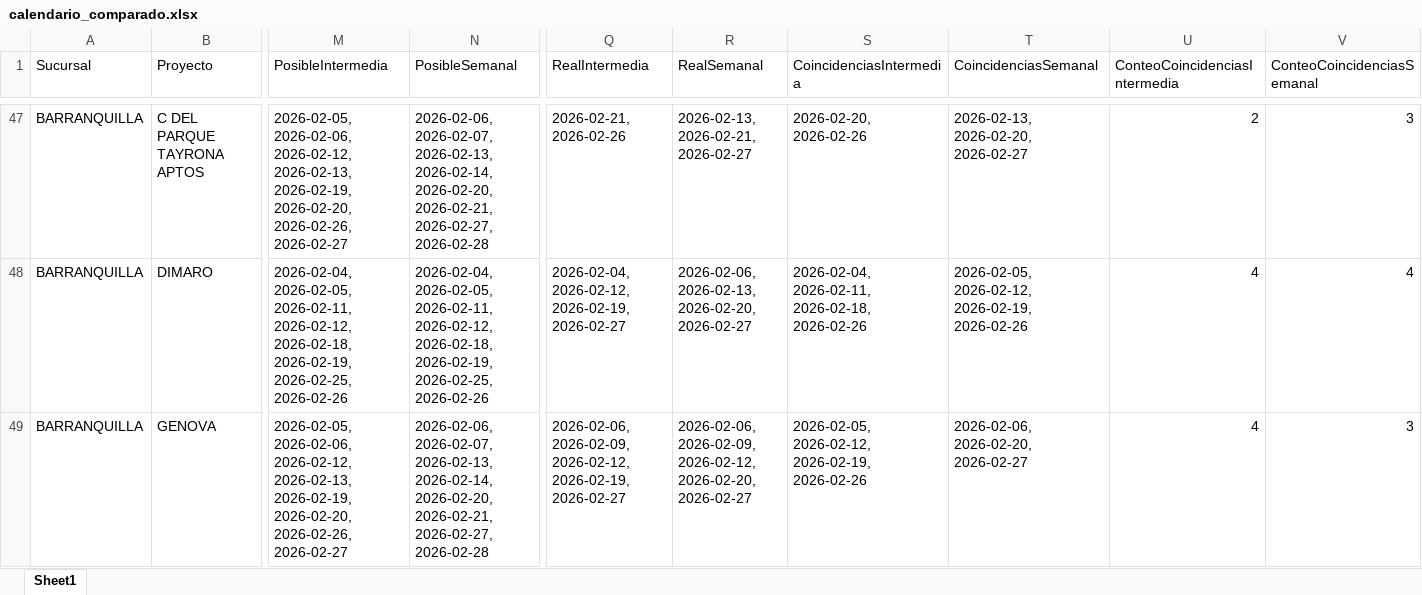
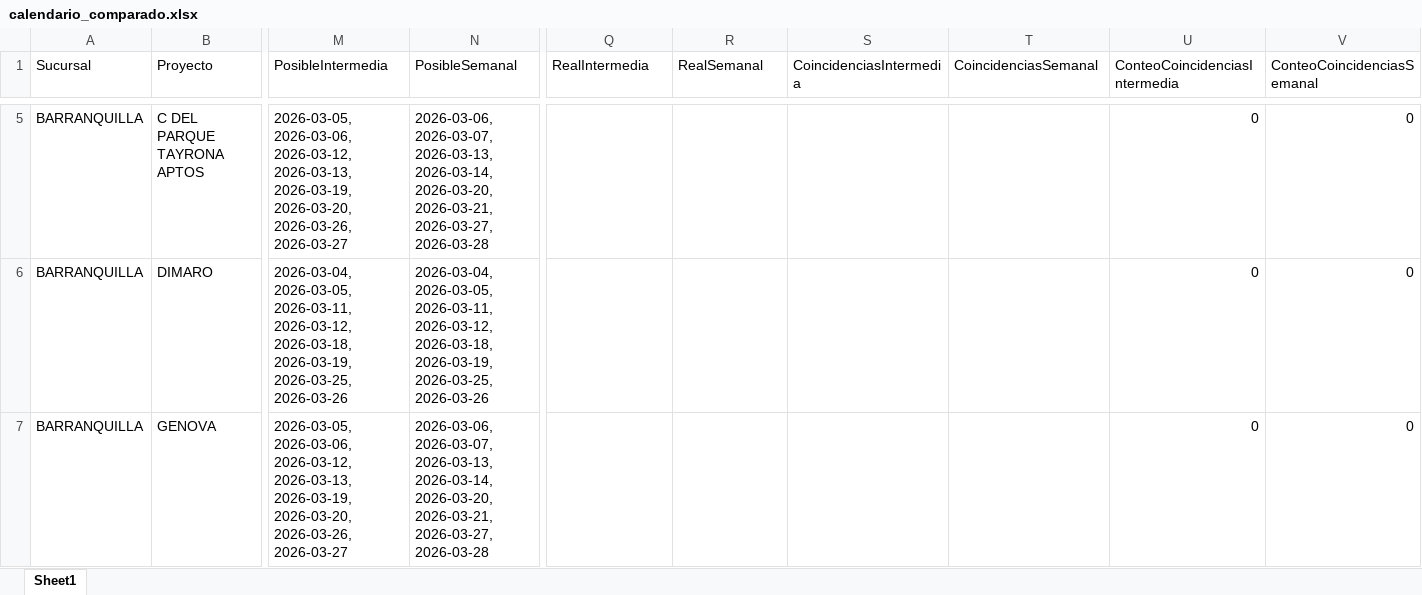
Before and after one commit to leanmarval-ui/CumplimientoActasCosta, an Excel workbook: output/calendario_comparado.xlsx, sheet Sheet1, drawn as a sheet; only a part is shown, gaps mark what is left out; values as stored, in another font and other column widths than the file's, no borders; addresses are those after the commit; the diff covers the shown part only; the diff names each change by its address in the sheet, - before the commit and + after, or states it on an @@ line.

```diff
--- a/output/calendario_comparado.xlsx (sheet Sheet1)
+++ b/output/calendario_comparado.xlsx (sheet Sheet1)
-M5 (PosibleIntermedia): 2026-02-05, 2026-02-06, 2026-02-12, 2026-02-13, 2026-02-19, 2026-02-20, 2026-02-26, 2026-02-27
+M5 (PosibleIntermedia): 2026-03-05, 2026-03-06, 2026-03-12, 2026-03-13, 2026-03-19, 2026-03-20, 2026-03-26, 2026-03-27
-N5 (PosibleSemanal): 2026-02-06, 2026-02-07, 2026-02-13, 2026-02-14, 2026-02-20, 2026-02-21, 2026-02-27, 2026-02-28
+N5 (PosibleSemanal): 2026-03-06, 2026-03-07, 2026-03-13, 2026-03-14, 2026-03-20, 2026-03-21, 2026-03-27, 2026-03-28
-Q5 (RealIntermedia): 2026-02-21, 2026-02-26
+Q5 (RealIntermedia): (empty)
-R5 (RealSemanal): 2026-02-13, 2026-02-21, 2026-02-27
+R5 (RealSemanal): (empty)
-S5 (CoincidenciasIntermedia): 2026-02-20, 2026-02-26
+S5 (CoincidenciasIntermedia): (empty)
-T5 (CoincidenciasSemanal): 2026-02-13, 2026-02-20, 2026-02-27
+T5 (CoincidenciasSemanal): (empty)
-U5 (ConteoCoincidenciasIntermedia): 2
+U5 (ConteoCoincidenciasIntermedia): 0
-V5 (ConteoCoincidenciasSemanal): 3
+V5 (ConteoCoincidenciasSemanal): 0
-M6 (PosibleIntermedia): 2026-02-04, 2026-02-05, 2026-02-11, 2026-02-12, 2026-02-18, 2026-02-19, 2026-02-25, 2026-02-26
+M6 (PosibleIntermedia): 2026-03-04, 2026-03-05, 2026-03-11, 2026-03-12, 2026-03-18, 2026-03-19, 2026-03-25, 2026-03-26
-N6 (PosibleSemanal): 2026-02-04, 2026-02-05, 2026-02-11, 2026-02-12, 2026-02-18, 2026-02-19, 2026-02-25, 2026-02-26
+N6 (PosibleSemanal): 2026-03-04, 2026-03-05, 2026-03-11, 2026-03-12, 2026-03-18, 2026-03-19, 2026-03-25, 2026-03-26
-Q6 (RealIntermedia): 2026-02-04, 2026-02-12, 2026-02-19, 2026-02-27
+Q6 (RealIntermedia): (empty)
-R6 (RealSemanal): 2026-02-06, 2026-02-13, 2026-02-20, 2026-02-27
+R6 (RealSemanal): (empty)
-S6 (CoincidenciasIntermedia): 2026-02-04, 2026-02-11, 2026-02-18, 2026-02-26
+S6 (CoincidenciasIntermedia): (empty)
-T6 (CoincidenciasSemanal): 2026-02-05, 2026-02-12, 2026-02-19, 2026-02-26
+T6 (CoincidenciasSemanal): (empty)
-U6:U7 (ConteoCoincidenciasIntermedia): 4
+U6:U7 (ConteoCoincidenciasIntermedia): 0
-V6 (ConteoCoincidenciasSemanal): 4
+V6 (ConteoCoincidenciasSemanal): 0
-M7 (PosibleIntermedia): 2026-02-05, 2026-02-06, 2026-02-12, 2026-02-13, 2026-02-19, 2026-02-20, 2026-02-26, 2026-02-27
+M7 (PosibleIntermedia): 2026-03-05, 2026-03-06, 2026-03-12, 2026-03-13, 2026-03-19, 2026-03-20, 2026-03-26, 2026-03-27
-N7 (PosibleSemanal): 2026-02-06, 2026-02-07, 2026-02-13, 2026-02-14, 2026-02-20, 2026-02-21, 2026-02-27, 2026-02-28
+N7 (PosibleSemanal): 2026-03-06, 2026-03-07, 2026-03-13, 2026-03-14, 2026-03-20, 2026-03-21, 2026-03-27, 2026-03-28
-Q7 (RealIntermedia): 2026-02-06, 2026-02-09, 2026-02-12, 2026-02-19, 2026-02-27
+Q7 (RealIntermedia): (empty)
-R7 (RealSemanal): 2026-02-06, 2026-02-09, 2026-02-12, 2026-02-20, 2026-02-27
+R7 (RealSemanal): (empty)
-S7 (CoincidenciasIntermedia): 2026-02-05, 2026-02-12, 2026-02-19, 2026-02-26
+S7 (CoincidenciasIntermedia): (empty)
-T7 (CoincidenciasSemanal): 2026-02-06, 2026-02-20, 2026-02-27
+T7 (CoincidenciasSemanal): (empty)
-V7 (ConteoCoincidenciasSemanal): 3
+V7 (ConteoCoincidenciasSemanal): 0
```
Also changed, not shown: 42 removed rows and 82 edited cells elsewhere in this sheet, output/calendario_real.xlsx, output/calendario_teorico.xlsx, 2 other files.
